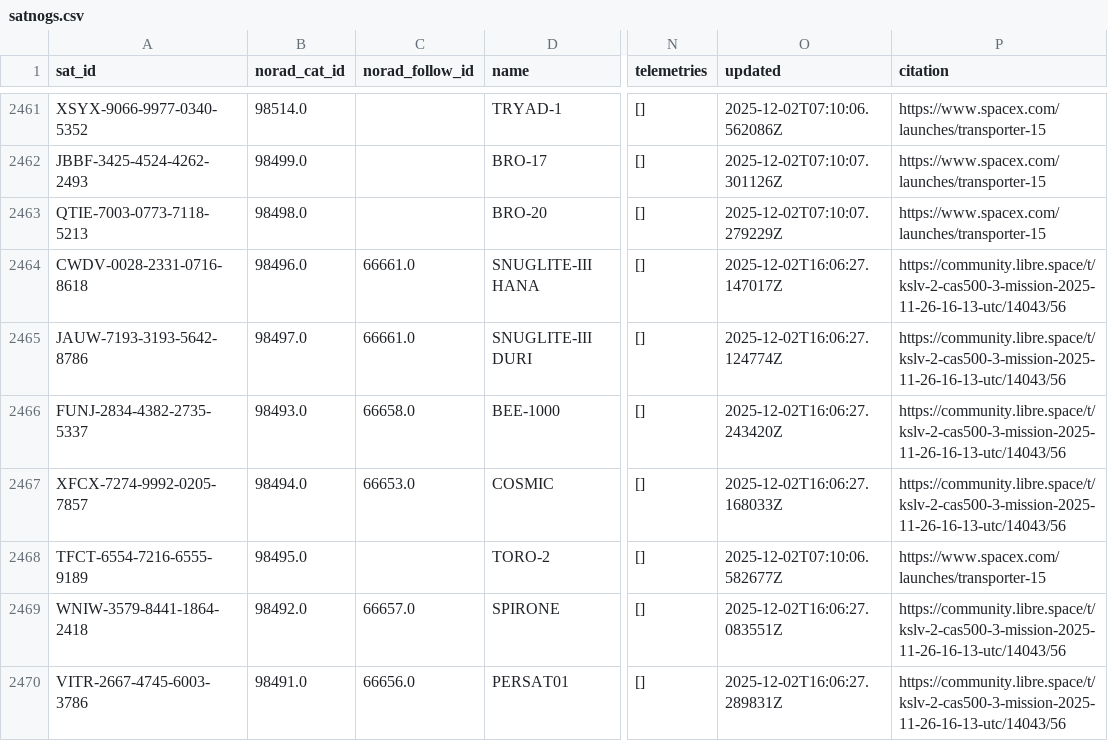
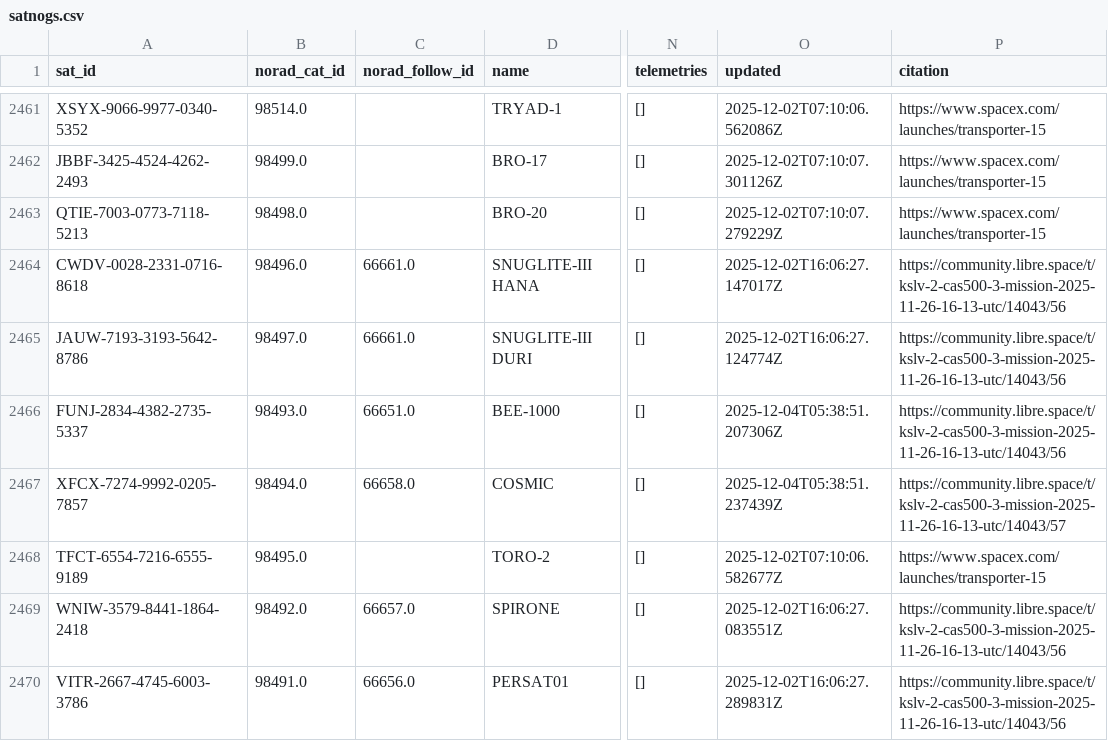
Before and after one commit to palewire/amateur-satellite-database, a CSV file: data/satnogs.csv, drawn as a sheet; only a part is shown, gaps mark what is left out; the diff covers the shown part only; the diff names each change by its address in the sheet, - before the commit and + after, or states it on an @@ line.

```diff
--- a/data/satnogs.csv
+++ b/data/satnogs.csv
-C2466 (norad_follow_id): 66658.0
+C2466 (norad_follow_id): 66651.0
-O2466 (updated): 2025-12-02T16:06:27.243420Z
+O2466 (updated): 2025-12-04T05:38:51.207306Z
-C2467 (norad_follow_id): 66653.0
+C2467 (norad_follow_id): 66658.0
-O2467 (updated): 2025-12-02T16:06:27.168033Z
+O2467 (updated): 2025-12-04T05:38:51.237439Z
-P2467 (citation): https://community.libre.space/t/kslv-2-cas500-3-mission-2025-11-26-16-13-utc/14043/56
+P2467 (citation): https://community.libre.space/t/kslv-2-cas500-3-mission-2025-11-26-16-13-utc/14043/57
```
Also changed, not shown: 3 added rows and 3 edited cells elsewhere in this file, 1 other file.
